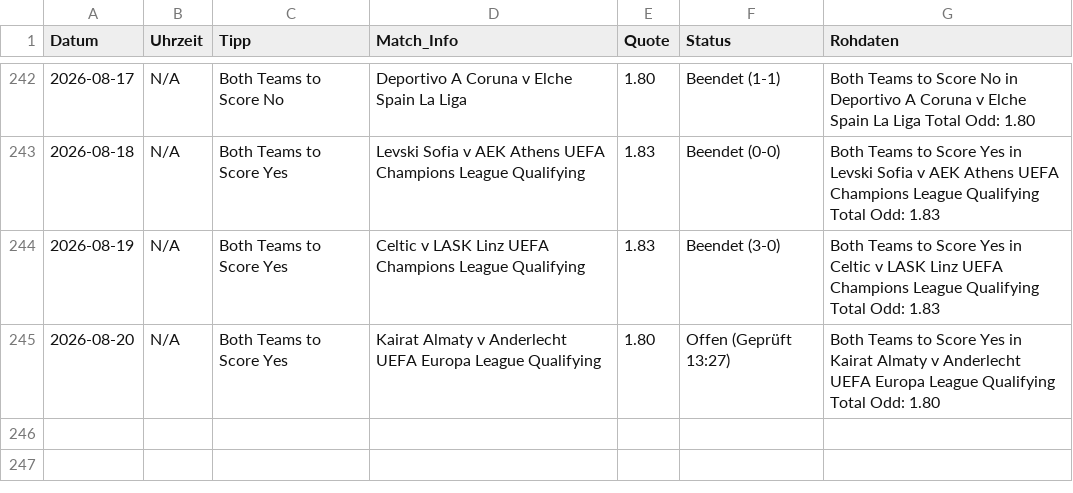
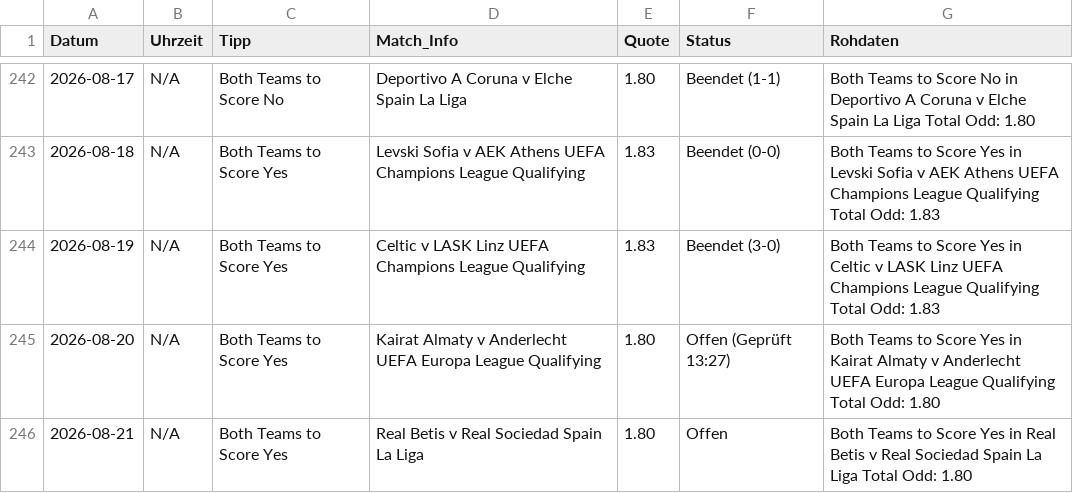
Before and after one commit to tim919646-lab/Scrap, a CSV file: meine_datenbank.csv, drawn as a sheet; only a part is shown, gaps mark what is left out; the diff names each change by its address in the sheet, - before the commit and + after, or states it on an @@ line.

Commit message:
Update: Fri Aug 21 08:35:04 UTC 2026

```diff
--- a/meine_datenbank.csv
+++ b/meine_datenbank.csv
+row 246: 2026-08-21 | N/A | Both Teams to Score Yes | Real Betis v Real Sociedad Spain La Liga | 1.80 | Offen | Both Teams to Score Yes in Real Betis v Real Sociedad Spain La Liga Total Odd: 1.80
```
